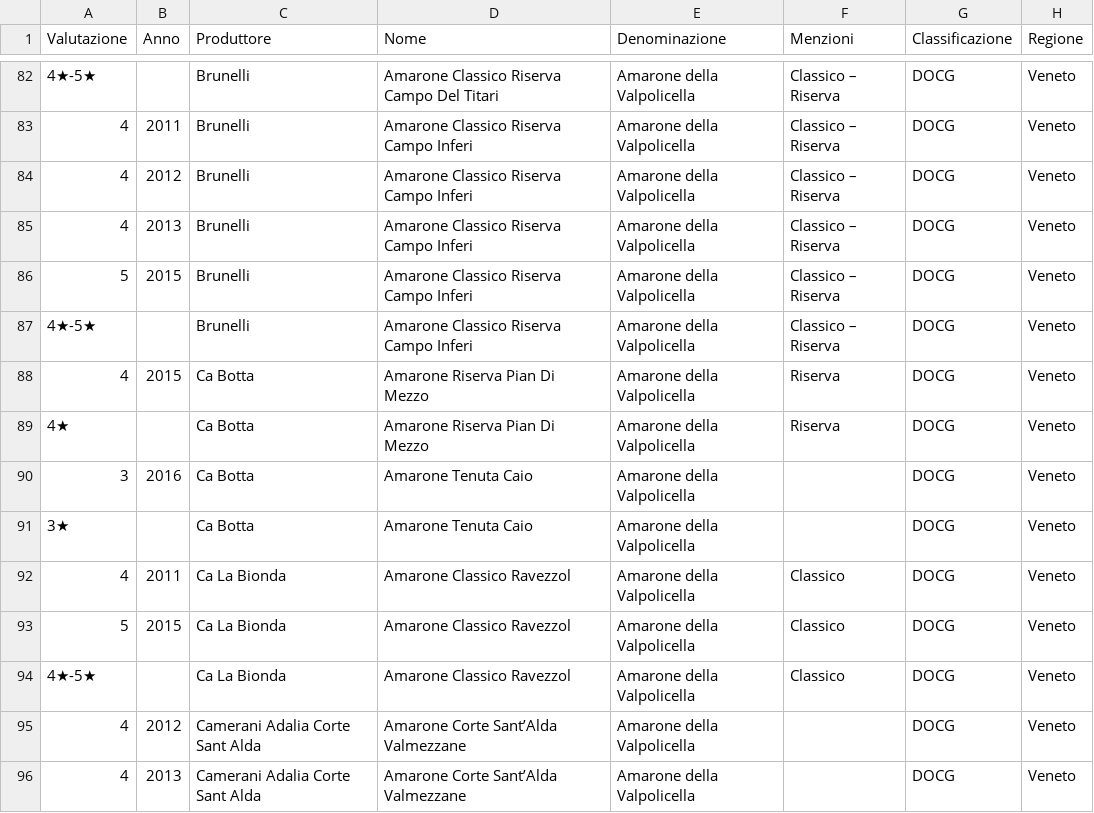
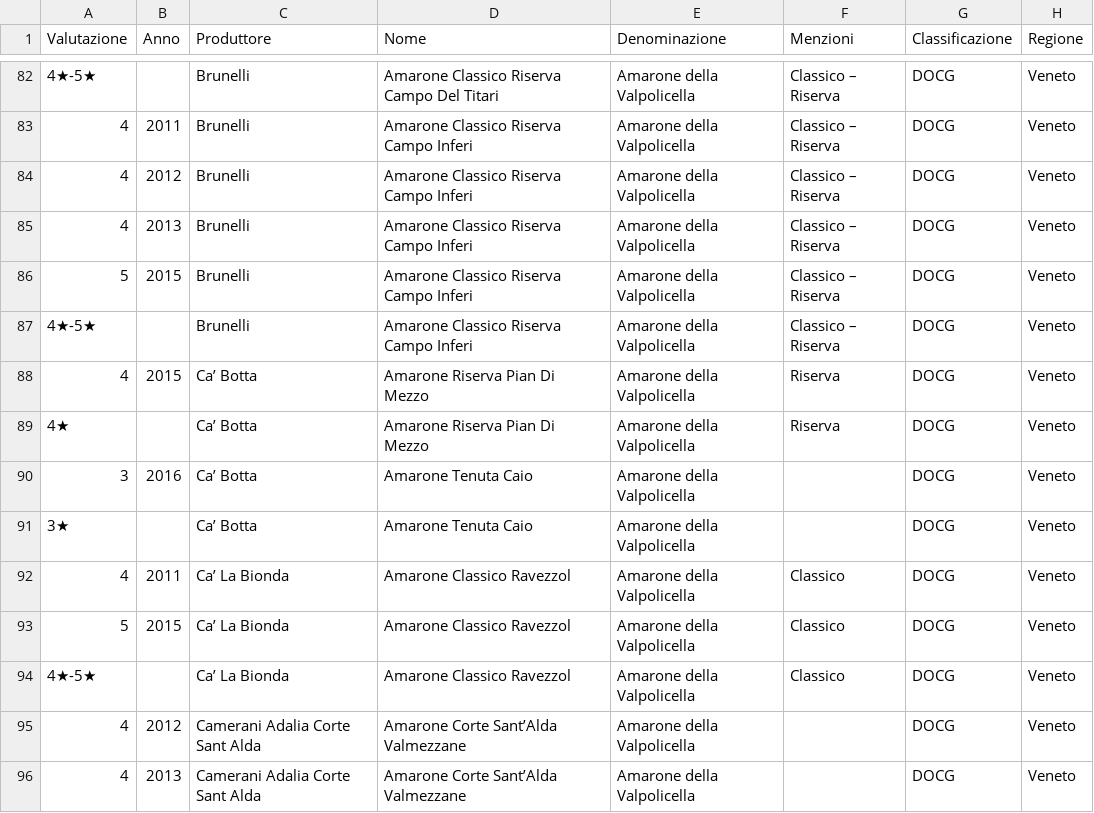
Before and after one commit to dev-crumbs/vinopedia, a CSV file: vini/listone.csv, drawn as a sheet; only a part is shown, gaps mark what is left out; the diff names each change by its address in the sheet, - before the commit and + after, or states it on an @@ line.

Commit message:
amarone project milestone 1 fix 9

```diff
--- a/vini/listone.csv
+++ b/vini/listone.csv
-C88:C91 (Produttore): Ca Botta
+C88:C91 (Produttore): Ca’ Botta
-C92:C94 (Produttore): Ca La Bionda
+C92:C94 (Produttore): Ca’ La Bionda
```
